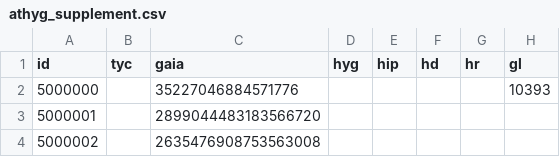
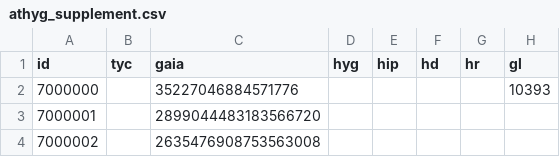
Before and after one commit to jswhitten/hygmap, a CSV file: db/data/athyg_supplement.csv, drawn as a sheet; only a part is shown; the diff names each change by its address in the sheet, - before the commit and + after, or states it on an @@ line.

Commit message:
Add Gliese CNS5 and Gaia Catalog of Nearby Stars

```diff
--- a/db/data/athyg_supplement.csv
+++ b/db/data/athyg_supplement.csv
-A2 (id): 5000000
+A2 (id): 7000000
-A3 (id): 5000001
+A3 (id): 7000001
-A4 (id): 5000002
+A4 (id): 7000002
```
Also changed, not shown: 26 other files.
